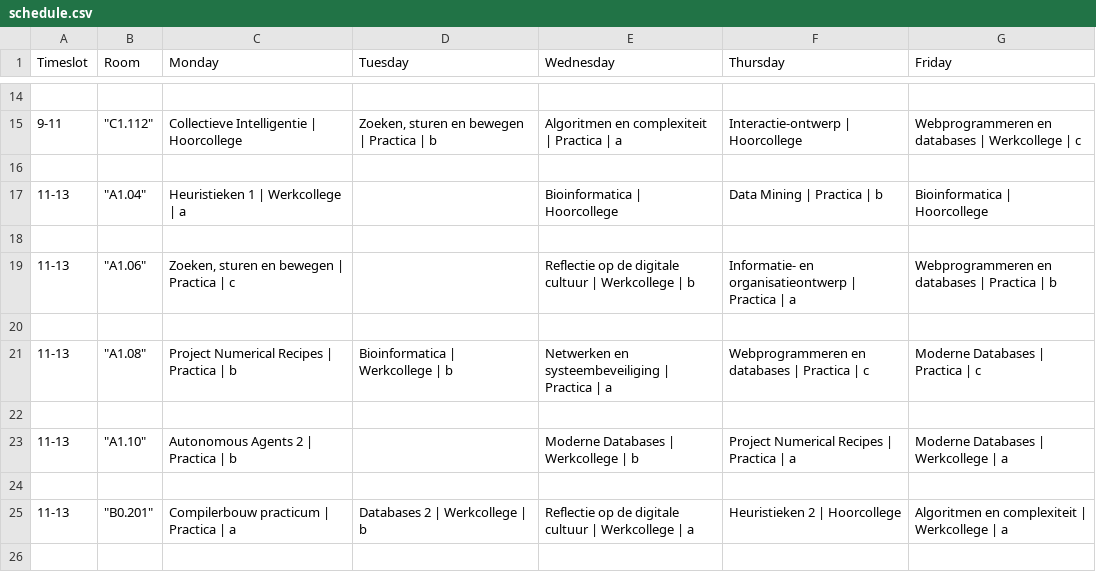
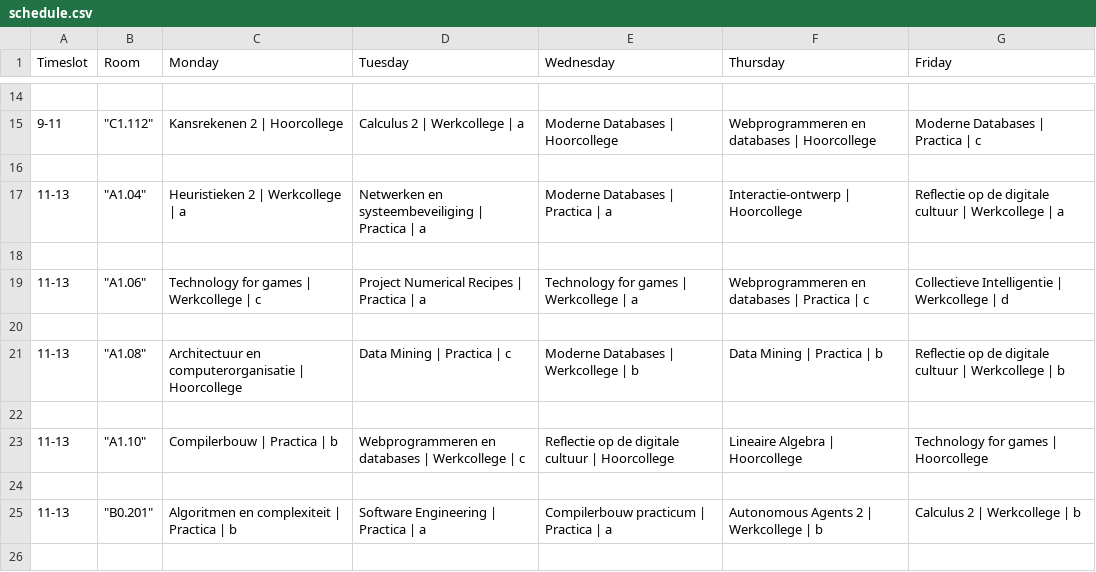
Before and after one commit to samverh/Rooster, a CSV file: results/schedule.csv, drawn as a sheet; only a part is shown, gaps mark what is left out; the diff covers the shown part only.

```diff
--- a/results/schedule.csv
+++ b/results/schedule.csv
@@ -14,13 +14,13 @@ Timeslot,Room,Monday,Tuesday,Wednesday,Thursday,Friday
 
-9-11,"""C1.112""",Collectieve Intelligentie | Hoorcollege,"Zoeken, sturen en bewegen | Practica | b",Algoritmen en complexiteit | Practica | a,Interactie-ontwerp | Hoorcollege,Webprogrammeren en databases | Werkcollege | c
+9-11,"""C1.112""",Kansrekenen 2 | Hoorcollege,Calculus 2 | Werkcollege | a,Moderne Databases | Hoorcollege,Webprogrammeren en databases | Hoorcollege,Moderne Databases | Practica | c
 
-11-13,"""A1.04""",Heuristieken 1 | Werkcollege | a,,Bioinformatica | Hoorcollege,Data Mining | Practica | b,Bioinformatica | Hoorcollege
+11-13,"""A1.04""",Heuristieken 2 | Werkcollege | a,Netwerken en systeembeveiliging | Practica | a,Moderne Databases | Practica | a,Interactie-ontwerp | Hoorcollege,Reflectie op de digitale cultuur | Werkcollege | a
 
-11-13,"""A1.06""","Zoeken, sturen en bewegen | Practica | c",,Reflectie op de digitale cultuur | Werkcollege | b,Informatie- en organisatieontwerp | Practica | a,Webprogrammeren en databases | Practica | b
+11-13,"""A1.06""",Technology for games | Werkcollege | c,Project Numerical Recipes | Practica | a,Technology for games | Werkcollege | a,Webprogrammeren en databases | Practica | c,Collectieve Intelligentie | Werkcollege | d
 
-11-13,"""A1.08""",Project Numerical Recipes | Practica | b,Bioinformatica | Werkcollege | b,Netwerken en systeembeveiliging | Practica | a,Webprogrammeren en databases | Practica | c,Moderne Databases | Practica | c
+11-13,"""A1.08""",Architectuur en computerorganisatie | Hoorcollege,Data Mining | Practica | c,Moderne Databases | Werkcollege | b,Data Mining | Practica | b,Reflectie op de digitale cultuur | Werkcollege | b
 
-11-13,"""A1.10""",Autonomous Agents 2 | Practica | b,,Moderne Databases | Werkcollege | b,Project Numerical Recipes | Practica | a,Moderne Databases | Werkcollege | a
+11-13,"""A1.10""",Compilerbouw | Practica | b,Webprogrammeren en databases | Werkcollege | c,Reflectie op de digitale cultuur | Hoorcollege,Lineaire Algebra | Hoorcollege,Technology for games | Hoorcollege
 
-11-13,"""B0.201""",Compilerbouw practicum | Practica | a,Databases 2 | Werkcollege | b,Reflectie op de digitale cultuur | Werkcollege | a,Heuristieken 2 | Hoorcollege,Algoritmen en complexiteit | Werkcollege | a
+11-13,"""B0.201""",Algoritmen en complexiteit | Practica | b,Software Engineering | Practica | a,Compilerbouw practicum | Practica | a,Autonomous Agents 2 | Werkcollege | b,Calculus 2 | Werkcollege | b
 
```
Also changed, not shown: 111 edited cells elsewhere in this file, 6 other files.
